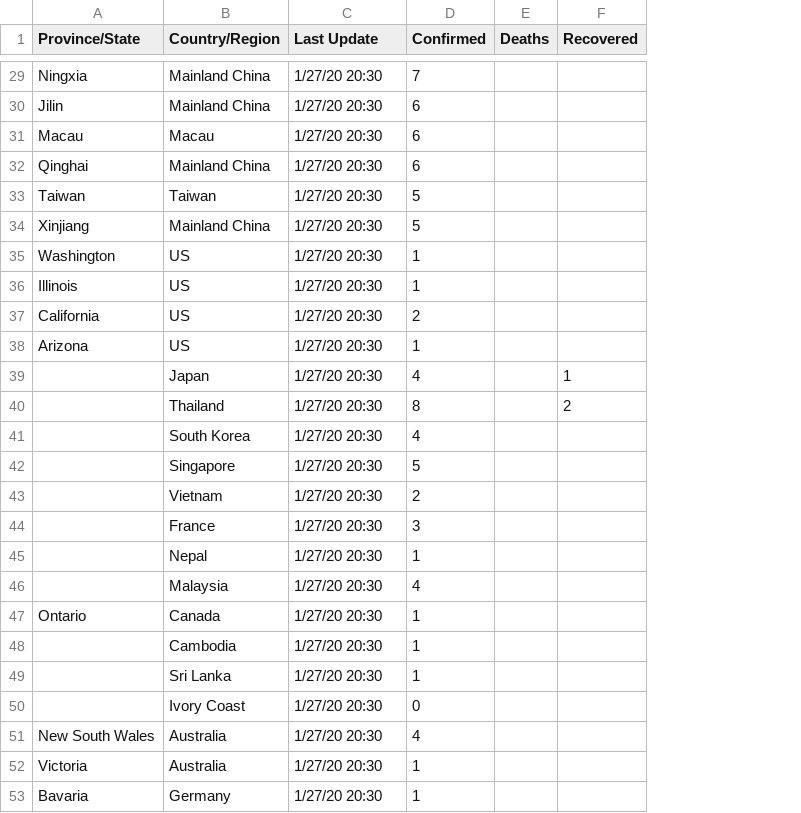
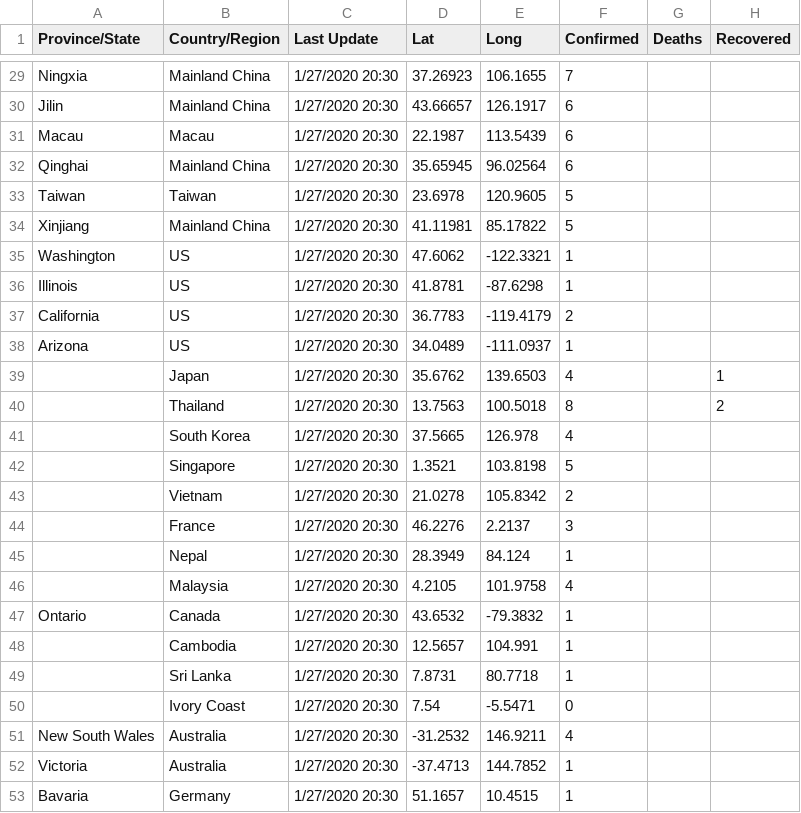
Before and after one commit to shailshouryya/COVID-19, a CSV file: archived_data/archived_daily_case_updates/01-27-2020_2030.csv, drawn as a sheet; only a part is shown, gaps mark what is left out; the diff covers the shown part only; the diff names each change by its address in the sheet, - before the commit and + after, or states it on an @@ line.

```diff
--- a/archived_data/archived_daily_case_updates/01-27-2020_2030.csv
+++ b/archived_data/archived_daily_case_updates/01-27-2020_2030.csv
+column D (Lat), rows 29-53: 37.26923 | 43.66657 | 22.1987 | 35.65945 | 23.6978 | 41.11981 | 47.6062 | 41.8781 | 36.7783 | 34.0489 | 35.6762 | 13.7563 | 37.5665 | 1.3521 | 21.0278 | 46.2276 | 28.3949 | 4.2105 | 43.6532 | 12.5657 | 7.8731 | 7.54 | -31.2532 | -37.4713 | 51.1657
+column E (Long), rows 29-53: 106.1655 | 126.1917 | 113.5439 | 96.02564 | 120.9605 | 85.17822 | -122.3321 | -87.6298 | -119.4179 | -111.0937 | 139.6503 | 100.5018 | 126.978 | 103.8198 | 105.8342 | 2.2137 | 84.124 | 101.9758 | -79.3832 | 104.991 | 80.7718 | -5.5471 | 146.9211 | 144.7852 | 10.4515
-C29:C53 (Last Update): 1/27/20 20:30
+C29:C53 (Last Update): 1/27/2020 20:30
```
Also changed, not shown: 28 edited cells elsewhere in this file, archived_data/archived_daily_case_updates/01-25-2020_2200.csv.
